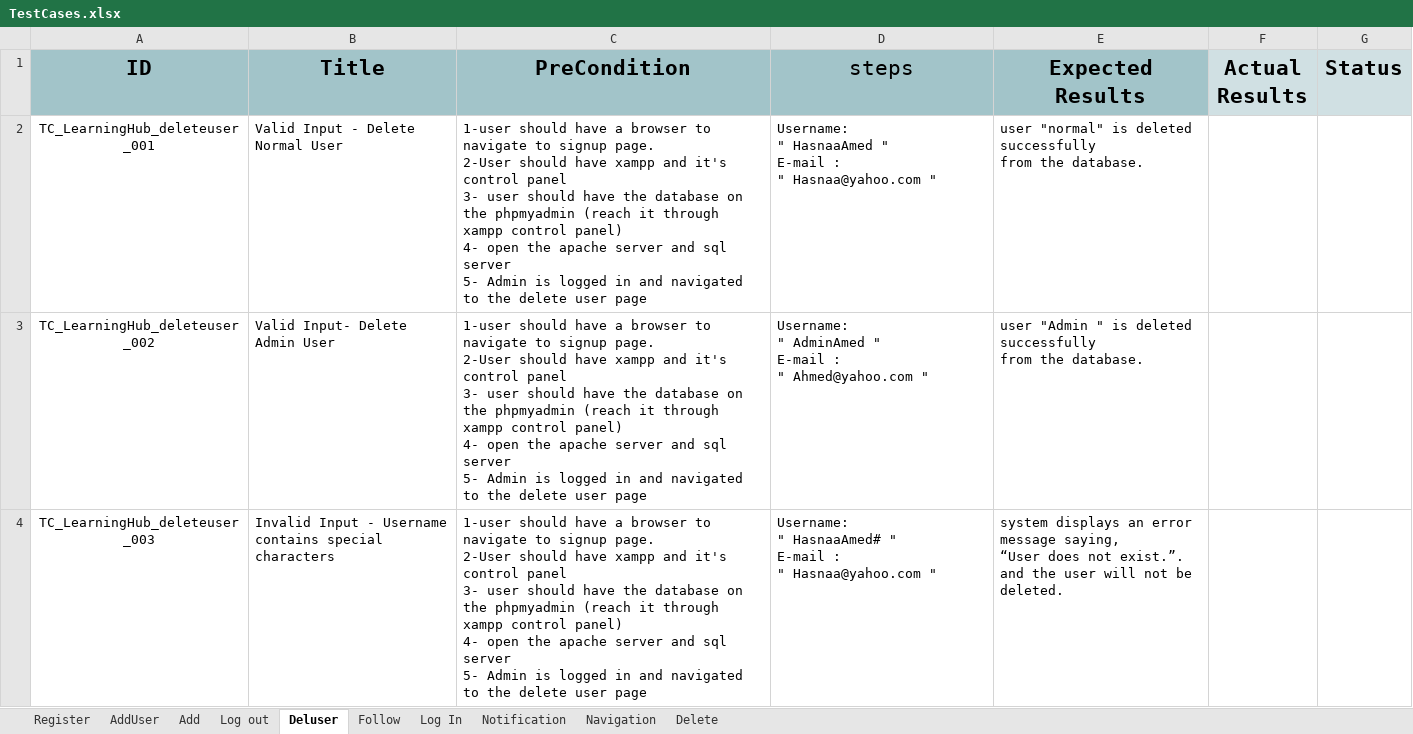
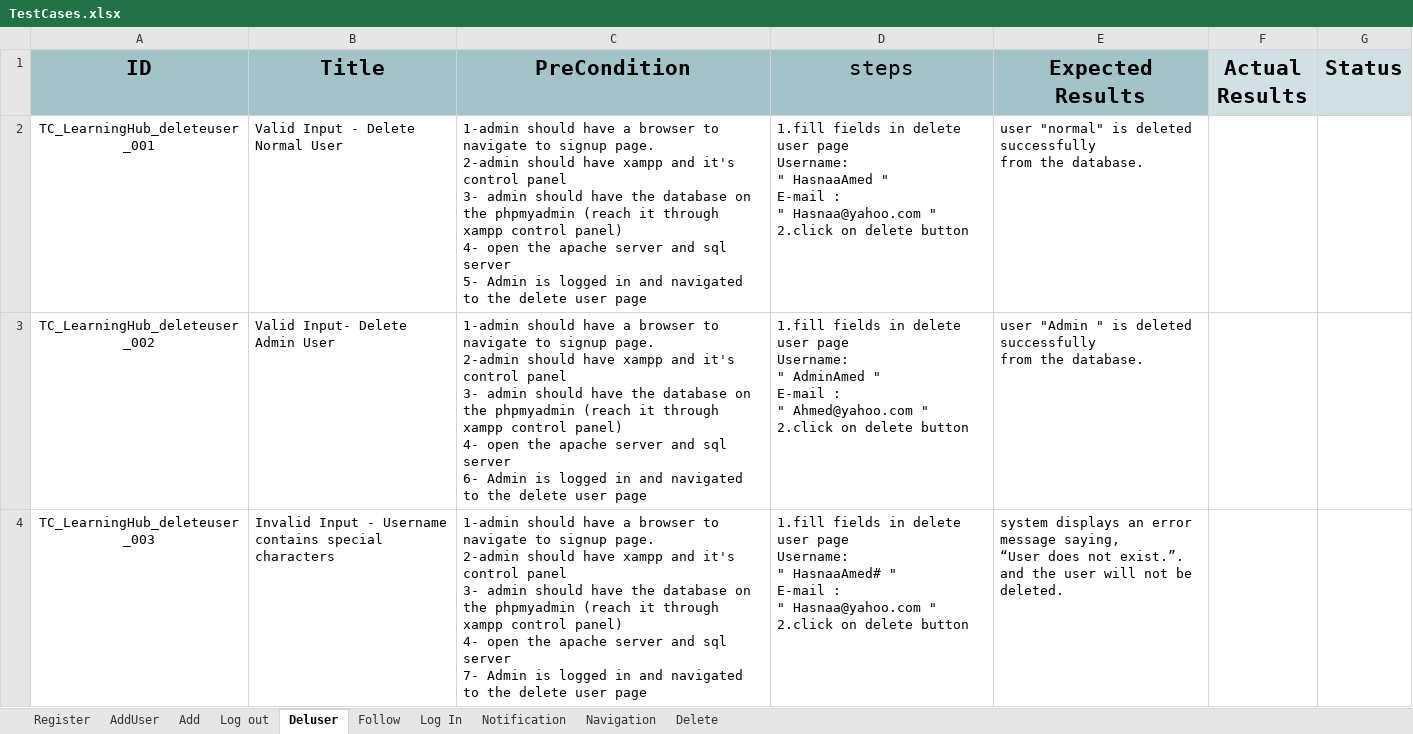
Before and after one commit to AlaaOsama25/learning-hub, an Excel workbook: Testing/Test Report/TestCases.xlsx, sheet Deluser, drawn as a sheet; only a part is shown; values as stored, in another font and other column widths than the file's, no borders; ↵ is a line break in a cell; the diff covers the shown part only; the diff names each change by its address in the sheet, - before the commit and + after, or states it on an @@ line.

Commit message:
update TC Delete user

```diff
--- a/Testing/Test Report/TestCases.xlsx (sheet Deluser)
+++ b/Testing/Test Report/TestCases.xlsx (sheet Deluser)
-C2 (PreCondition): 1-user should have a browser to navigate to signup page. ↵ 2-User should have xampp and it's control panel ↵ 3- user should have…
+C2 (PreCondition): 1-admin should have a browser to navigate to signup page. ↵ 2-admin should have xampp and it's control panel ↵ 3- admin should have…
-D2 (steps): Username: ↵ " HasnaaAmed " ↵ E-mail : ↵ " Hasnaa@yahoo.com "
+D2 (steps): 1.fill fields in delete user page ↵ Username: ↵ " HasnaaAmed " ↵ E-mail : ↵ " Hasnaa@yahoo.com " ↵ 2.click on delete button
-C3 (PreCondition): 1-user should have a browser to navigate to signup page. ↵ 2-User should have xampp and it's control panel ↵ 3- user should have the database on the phpmyadmin (reach it through xampp control panel) ↵ 4- open the apache server and sql server ↵ 5- Admin is…
+C3 (PreCondition): 1-admin should have a browser to navigate to signup page. ↵ 2-admin should have xampp and it's control panel ↵ 3- admin should have the database on the phpmyadmin (reach it through xampp control panel) ↵ 4- open the apache server and sql server ↵ 6- Admin is…
-D3 (steps): Username: ↵ " AdminAmed " ↵ E-mail : ↵ " Ahmed@yahoo.com "
+D3 (steps): 1.fill fields in delete user page ↵ Username: ↵ " AdminAmed " ↵ E-mail : ↵ " Ahmed@yahoo.com " ↵ 2.click on delete button
-C4 (PreCondition): 1-user should have a browser to navigate to signup page. ↵ 2-User should have xampp and it's control panel ↵ 3- user should have the database on the phpmyadmin (reach it through xampp control panel) ↵ 4- open the apache server and sql server ↵ 5- Admin is…
+C4 (PreCondition): 1-admin should have a browser to navigate to signup page. ↵ 2-admin should have xampp and it's control panel ↵ 3- admin should have the database on the phpmyadmin (reach it through xampp control panel) ↵ 4- open the apache server and sql server ↵ 7- Admin is…
-D4 (steps): Username: ↵ " HasnaaAmed# " ↵ E-mail : ↵ " Hasnaa@yahoo.com "
+D4 (steps): 1.fill fields in delete user page ↵ Username: ↵ " HasnaaAmed# " ↵ E-mail : ↵ " Hasnaa@yahoo.com " ↵ 2.click on delete button
```
Also changed, not shown: 4 edited cells elsewhere in this sheet.
